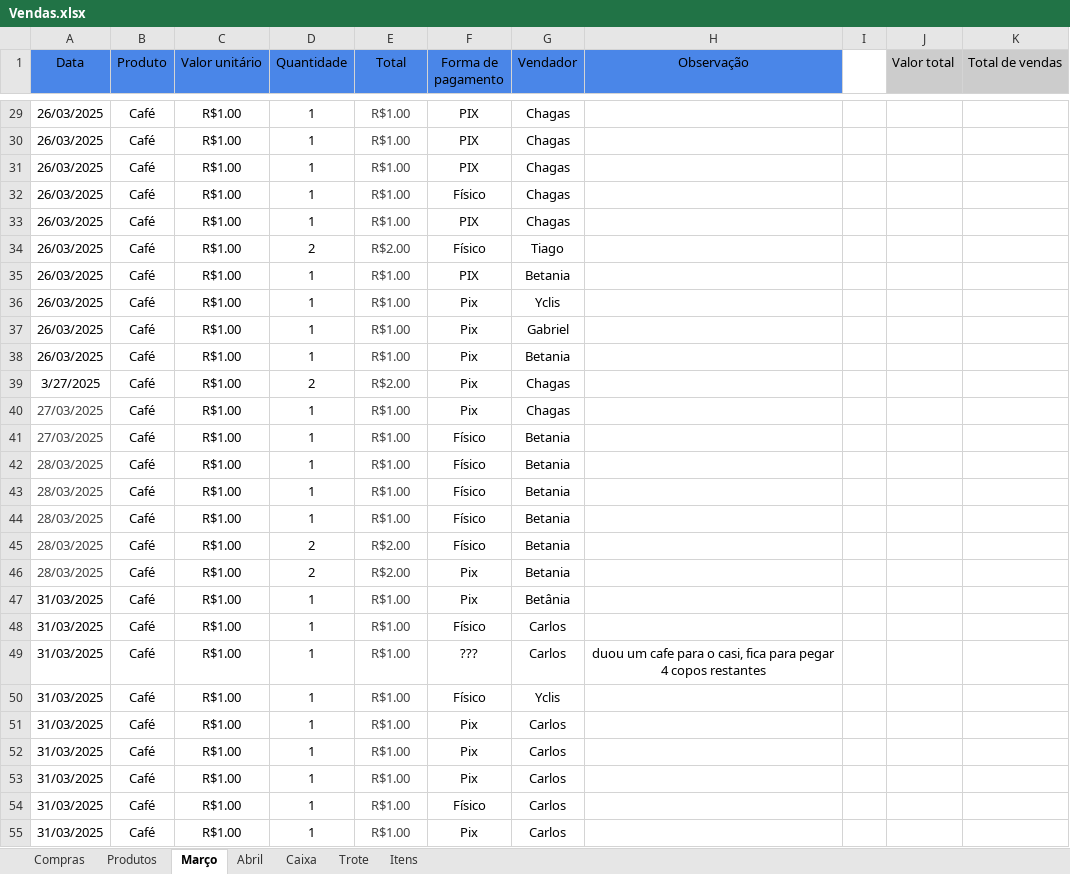
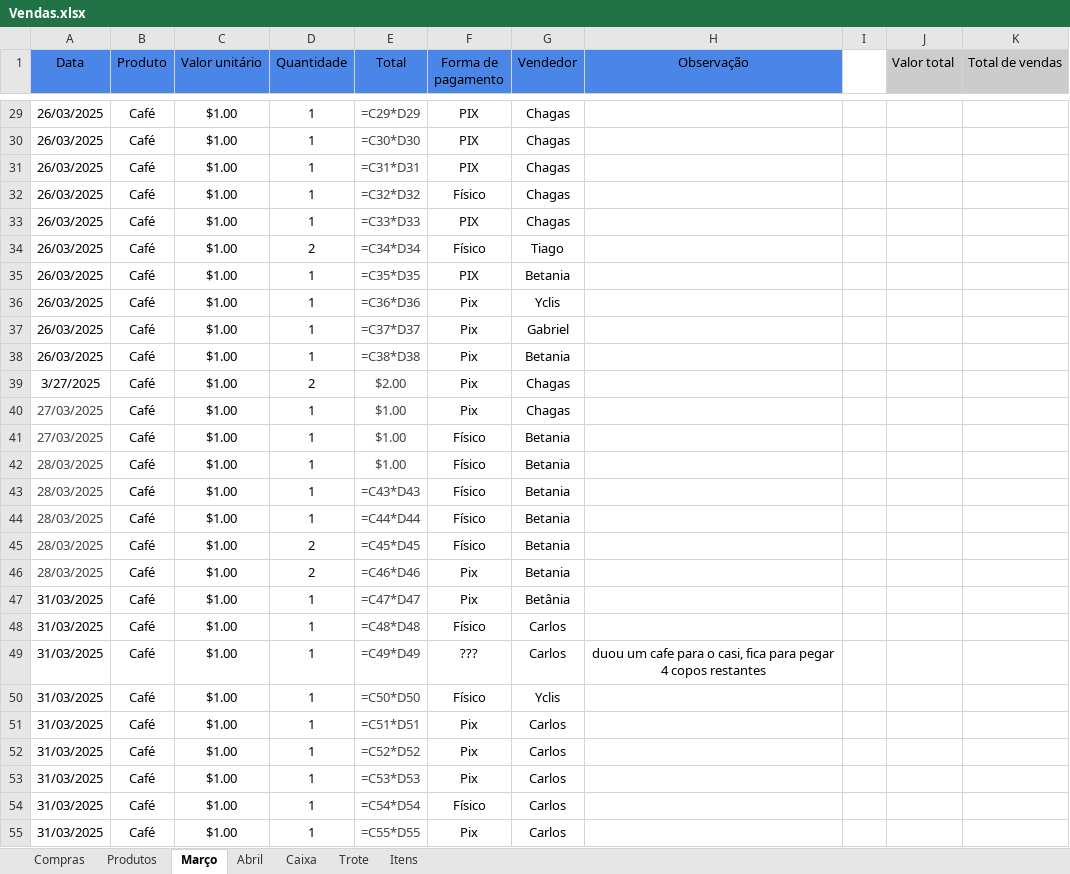
Before and after one commit to mauriciobenjamin700/casi-manager, an Excel workbook: data/Vendas.xlsx, sheet Março, drawn as a sheet; only a part is shown, gaps mark what is left out; values as stored, in another font and other column widths than the file's, no borders; formulas without a stored value are shown as written; charts and pictures and table styles not drawn; the diff covers the shown part only; the diff names each change by its address in the sheet, - before the commit and + after, or states it on an @@ line.

```diff
--- a/data/Vendas.xlsx (sheet Março)
+++ b/data/Vendas.xlsx (sheet Março)
-G1: Vendador
+G1: Vendedor
-C29:C55 (Valor unitário): R$1.00
+C29:C55 (Valor unitário): $1.00
-E29 (Total): R$1.00
+E29 (Total): =C29*D29
-E30 (Total): R$1.00
+E30 (Total): =C30*D30
-E31 (Total): R$1.00
+E31 (Total): =C31*D31
-E32 (Total): R$1.00
+E32 (Total): =C32*D32
-E33 (Total): R$1.00
+E33 (Total): =C33*D33
-E34 (Total): R$2.00
+E34 (Total): =C34*D34
-E35 (Total): R$1.00
+E35 (Total): =C35*D35
-E36 (Total): R$1.00
+E36 (Total): =C36*D36
-E37 (Total): R$1.00
+E37 (Total): =C37*D37
-E38 (Total): R$1.00
+E38 (Total): =C38*D38
-E39 (Total): R$2.00
+E39 (Total): $2.00
-E40:E42 (Total): R$1.00
+E40:E42 (Total): $1.00
-E43 (Total): R$1.00
+E43 (Total): =C43*D43
-E44 (Total): R$1.00
+E44 (Total): =C44*D44
-E45 (Total): R$2.00
+E45 (Total): =C45*D45
-E46 (Total): R$2.00
+E46 (Total): =C46*D46
-E47 (Total): R$1.00
+E47 (Total): =C47*D47
-E48 (Total): R$1.00
+E48 (Total): =C48*D48
-E49 (Total): R$1.00
+E49 (Total): =C49*D49
-E50 (Total): R$1.00
+E50 (Total): =C50*D50
-E51 (Total): R$1.00
+E51 (Total): =C51*D51
-E52 (Total): R$1.00
+E52 (Total): =C52*D52
-E53 (Total): R$1.00
+E53 (Total): =C53*D53
-E54 (Total): R$1.00
+E54 (Total): =C54*D54
-E55 (Total): R$1.00
+E55 (Total): =C55*D55
```
Also changed, not shown: 80 edited cells elsewhere in this sheet, sheet Abril, sheet Caixa, sheet Trote, sheet Compras, sheet Produtos, sheet Itens, charts or pictures, 8 other files.
